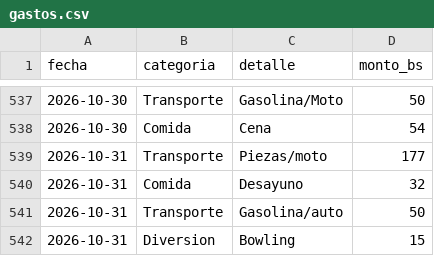
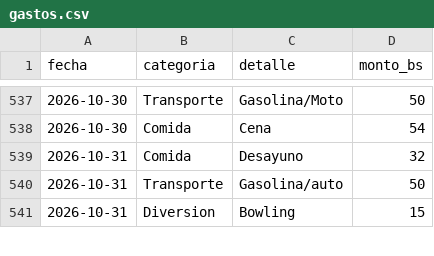
Before and after one commit to jsanchezb34/finance-tracker-lite, a CSV file: data/gastos.csv, drawn as a sheet; only a part is shown, gaps mark what is left out; the diff names each change by its address in the sheet, - before the commit and + after, or states it on an @@ line.

```diff
--- a/data/gastos.csv
+++ b/data/gastos.csv
-row 539: 2026-10-31 | Transporte | Piezas/moto | 177
```
Also changed, not shown: 2 other files.
